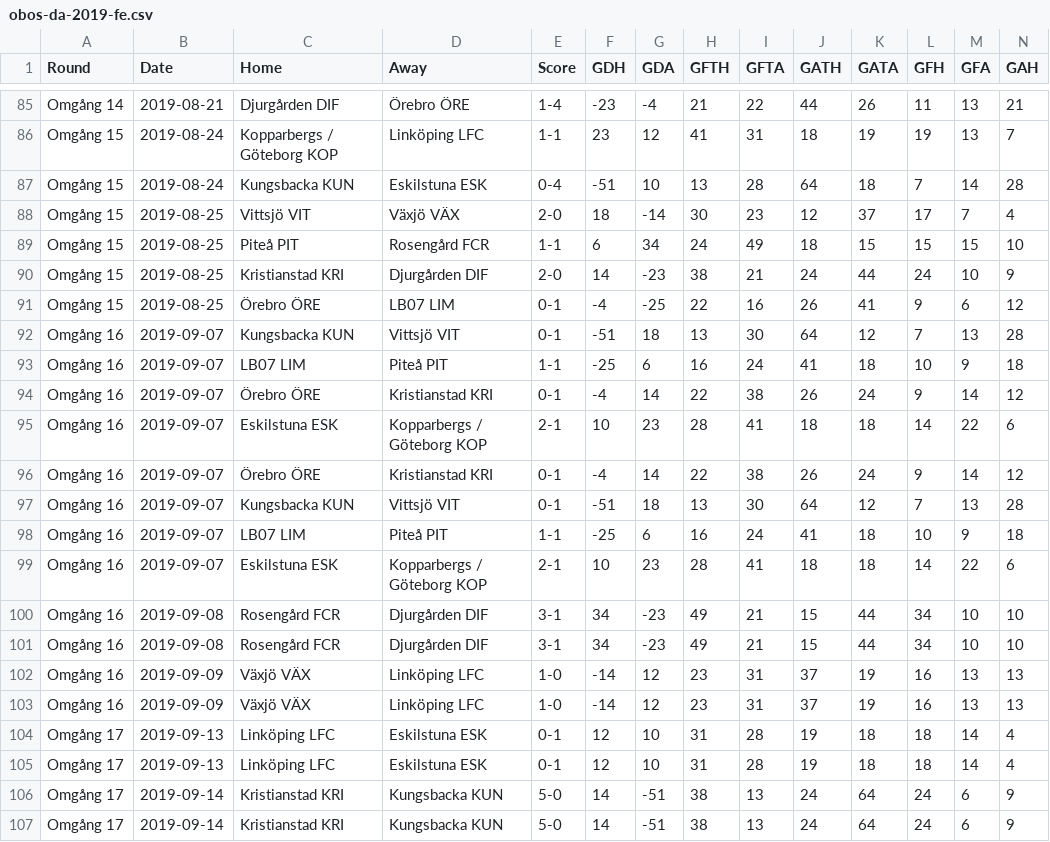
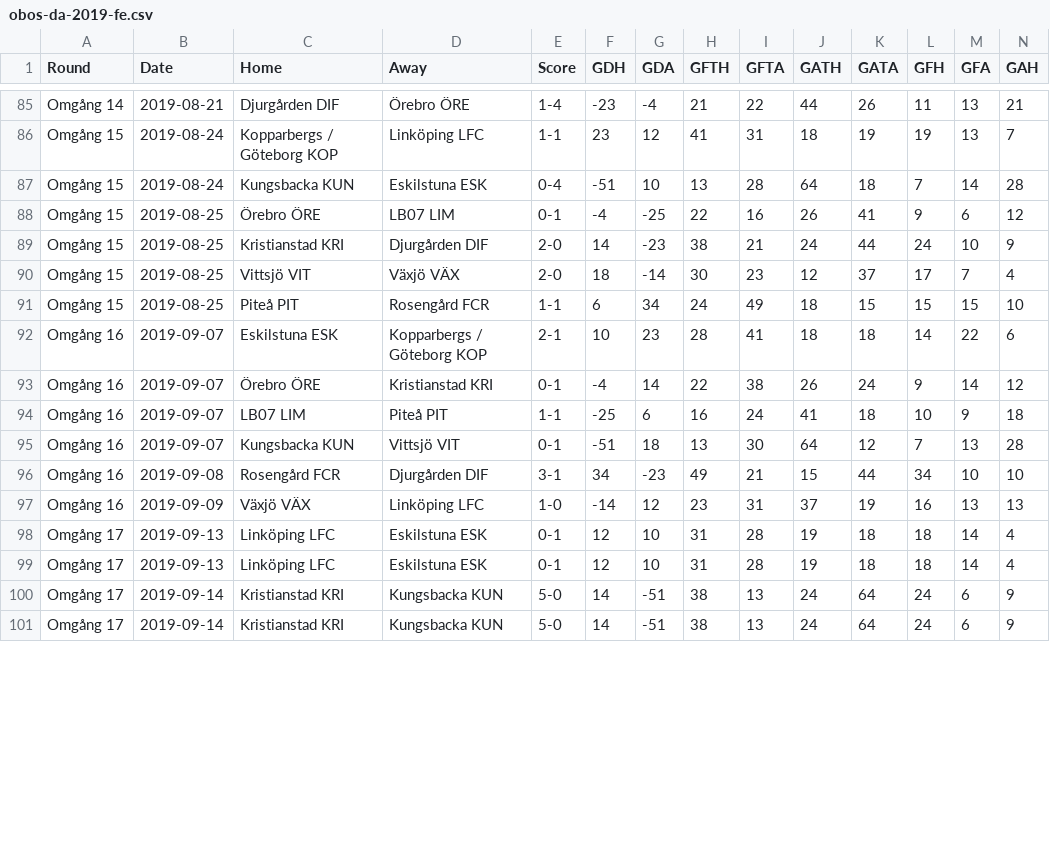
Before and after one commit to loss-fn/obos-damallsvenskan, a CSV file: obos-da-2019-fe.csv, drawn as a sheet; only a part is shown, gaps mark what is left out; removed rows and columns are numbered as before the commit, all else as after; rows hold the shown columns only; the diff covers the shown part only; the diff names each change by its address in the sheet, - before the commit and + after, or states it on an @@ line.

```diff
--- a/obos-da-2019-fe.csv
+++ b/obos-da-2019-fe.csv
@@ row 91 moved to row 88: Omgång 15 @@
@@ row 90 moved to row 89: Omgång 15 @@
-row 92: Omgång 16 | 2019-09-07 | Kungsbacka KUN | Vittsjö VIT | 0-1 | -51 | 18 | 13 | 30 | 64 | 12 | 7 | 13 | 28
-row 94: Omgång 16 | 2019-09-07 | Örebro ÖRE | Kristianstad KRI | 0-1 | -4 | 14 | 22 | 38 | 26 | 24 | 9 | 14 | 12
@@ row 93 moved to row 94: Omgång 16 @@
-row 98: Omgång 16 | 2019-09-07 | LB07 LIM | Piteå PIT | 1-1 | -25 | 6 | 16 | 24 | 41 | 18 | 10 | 9 | 18
-row 99: Omgång 16 | 2019-09-07 | Eskilstuna ESK | Kopparbergs / Göteborg KOP | 2-1 | 10 | 23 | 28 | 41 | 18 | 18 | 14 | 22 | 6
-row 101: Omgång 16 | 2019-09-08 | Rosengård FCR | Djurgården DIF | 3-1 | 34 | -23 | 49 | 21 | 15 | 44 | 34 | 10 | 10
-row 102: Omgång 16 | 2019-09-09 | Växjö VÄX | Linköping LFC | 1-0 | -14 | 12 | 23 | 31 | 37 | 19 | 16 | 13 | 13
```
Also changed, not shown: 6 added rows and 12 moved rows elsewhere in this file, train2.csv, 2 other files.
